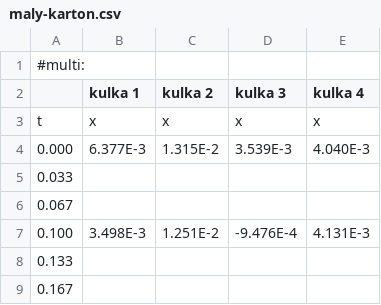
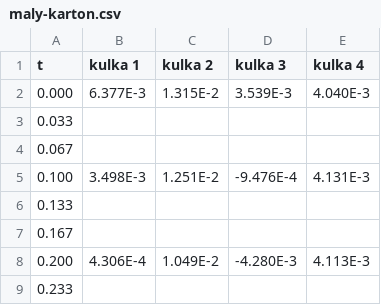
Before and after one commit to kij1n/physics-data-analysis, a CSV file: data/session-5/maly-karton.csv, drawn as a sheet; only a part is shown; the shorter side is filled out with more unchanged rows.

```diff
--- a/data/session-5/maly-karton.csv
+++ b/data/session-5/maly-karton.csv
@@ -1,4 +1,2 @@
-#multi:
-,kulka 1,kulka 2,kulka 3,kulka 4,
-t,x,x,x,x,
+t,kulka 1,kulka 2,kulka 3,kulka 4
 0.000,6.377E-3,1.315E-2,3.539E-3,4.040E-3
```
Also changed, not shown: data/session-5/jedna-kulka.csv, data/session-5/sredni-karton.csv, 5 other files.
